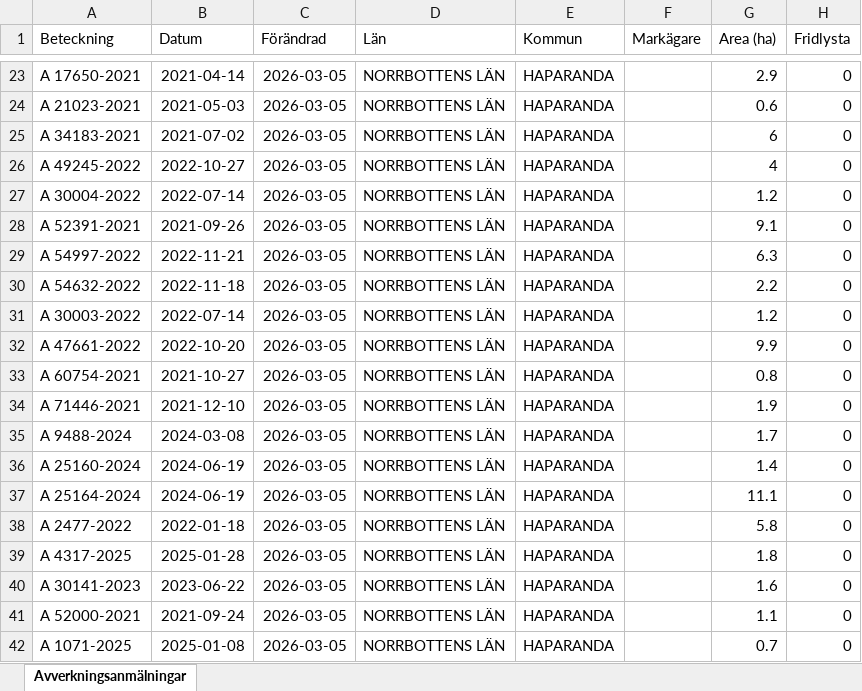
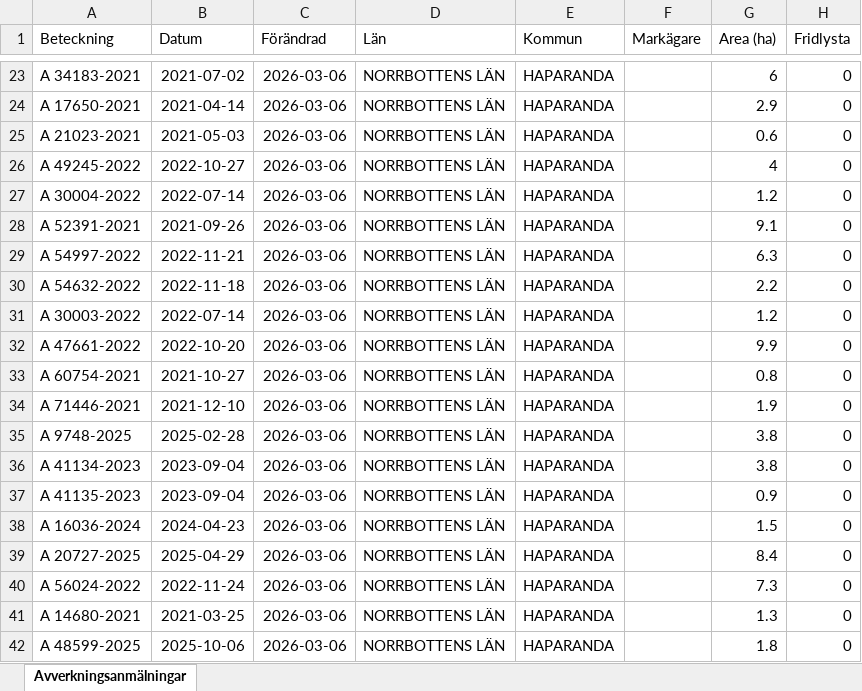
Before and after one commit to klasma/Logging_2583, an Excel workbook: Översikt HAPARANDA.xlsx, sheet Avverkningsanmälningar, drawn as a sheet; only a part is shown, gaps mark what is left out; values as stored, in another font and other column widths than the file's, no borders; the diff covers the shown part only; the diff names each change by its address in the sheet, - before the commit and + after, or states it on an @@ line.

```diff
--- a/Översikt HAPARANDA.xlsx (sheet Avverkningsanmälningar)
+++ b/Översikt HAPARANDA.xlsx (sheet Avverkningsanmälningar)
-A23 (Beteckning): A 17650-2021
+A23 (Beteckning): A 34183-2021
-B23 (Datum): 2021-04-14
+B23 (Datum): 2021-07-02
-C23:C42 (Förändrad): 2026-03-05
+C23:C42 (Förändrad): 2026-03-06
-G23 (Area (ha)): 2.9
+G23 (Area (ha)): 6
-A24 (Beteckning): A 21023-2021
+A24 (Beteckning): A 17650-2021
-B24 (Datum): 2021-05-03
+B24 (Datum): 2021-04-14
-G24 (Area (ha)): 0.6
+G24 (Area (ha)): 2.9
-A25 (Beteckning): A 34183-2021
+A25 (Beteckning): A 21023-2021
-B25 (Datum): 2021-07-02
+B25 (Datum): 2021-05-03
-G25 (Area (ha)): 6
+G25 (Area (ha)): 0.6
-A35 (Beteckning): A 9488-2024
+A35 (Beteckning): A 9748-2025
-B35 (Datum): 2024-03-08
+B35 (Datum): 2025-02-28
-G35 (Area (ha)): 1.7
+G35 (Area (ha)): 3.8
-A36 (Beteckning): A 25160-2024
+A36 (Beteckning): A 41134-2023
-B36:B37 (Datum): 2024-06-19
+B36:B37 (Datum): 2023-09-04
-G36 (Area (ha)): 1.4
+G36 (Area (ha)): 3.8
-A37 (Beteckning): A 25164-2024
+A37 (Beteckning): A 41135-2023
-G37 (Area (ha)): 11.1
+G37 (Area (ha)): 0.9
-A38 (Beteckning): A 2477-2022
+A38 (Beteckning): A 16036-2024
-B38 (Datum): 2022-01-18
+B38 (Datum): 2024-04-23
-G38 (Area (ha)): 5.8
+G38 (Area (ha)): 1.5
-A39 (Beteckning): A 4317-2025
+A39 (Beteckning): A 20727-2025
-B39 (Datum): 2025-01-28
+B39 (Datum): 2025-04-29
-G39 (Area (ha)): 1.8
+G39 (Area (ha)): 8.4
-A40 (Beteckning): A 30141-2023
+A40 (Beteckning): A 56024-2022
-B40 (Datum): 2023-06-22
+B40 (Datum): 2022-11-24
-G40 (Area (ha)): 1.6
+G40 (Area (ha)): 7.3
-A41 (Beteckning): A 52000-2021
+A41 (Beteckning): A 14680-2021
-B41 (Datum): 2021-09-24
+B41 (Datum): 2021-03-25
-G41 (Area (ha)): 1.1
+G41 (Area (ha)): 1.3
-A42 (Beteckning): A 1071-2025
+A42 (Beteckning): A 48599-2025
-B42 (Datum): 2025-01-08
+B42 (Datum): 2025-10-06
-G42 (Area (ha)): 0.7
+G42 (Area (ha)): 1.8
```
Also changed, not shown: 810 edited cells elsewhere in this sheet, artfynd/A 1855-2025 artfynd.xlsx, artfynd/A 31667-2021 artfynd.xlsx, 31 other files.
